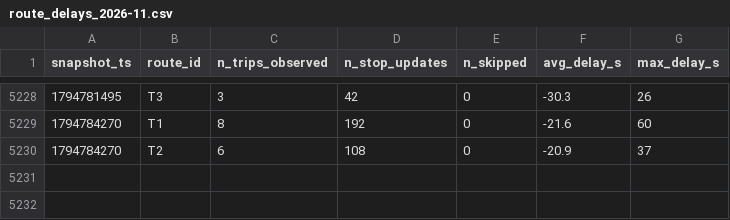
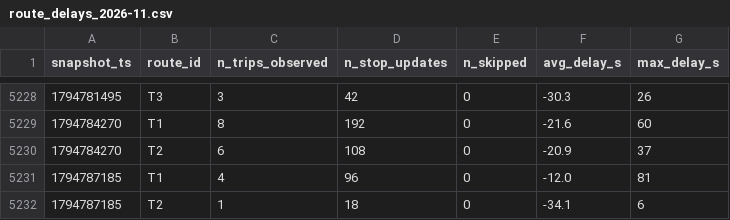
Before and after one commit to AFFES-BI/smart-mobility-lemans, a CSV file: data/history/route_delays_2026-11.csv, drawn as a sheet; only a part is shown, gaps mark what is left out; the diff names each change by its address in the sheet, - before the commit and + after, or states it on an @@ line.

```diff
--- a/data/history/route_delays_2026-11.csv
+++ b/data/history/route_delays_2026-11.csv
+row 5231: 1794787185 | T1 | 4 | 96 | 0 | -12.0 | 81
+row 5232: 1794787185 | T2 | 1 | 18 | 0 | -34.1 | 6
```
Also changed, not shown: 1 other file.
